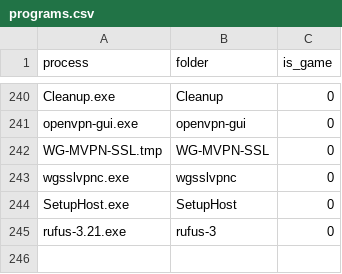
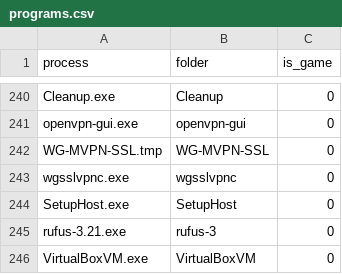
Before and after one commit to Koala280/obs_clip_plugin, a CSV file: programs.csv, drawn as a sheet; only a part is shown, gaps mark what is left out; the diff names each change by its address in the sheet, - before the commit and + after, or states it on an @@ line.

```diff
--- a/programs.csv
+++ b/programs.csv
+row 246: VirtualBoxVM.exe | VirtualBoxVM | 0
```
Also changed, not shown: 7 other files.
